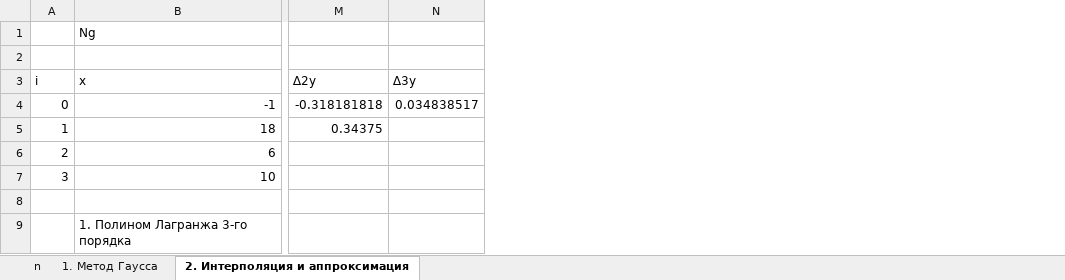
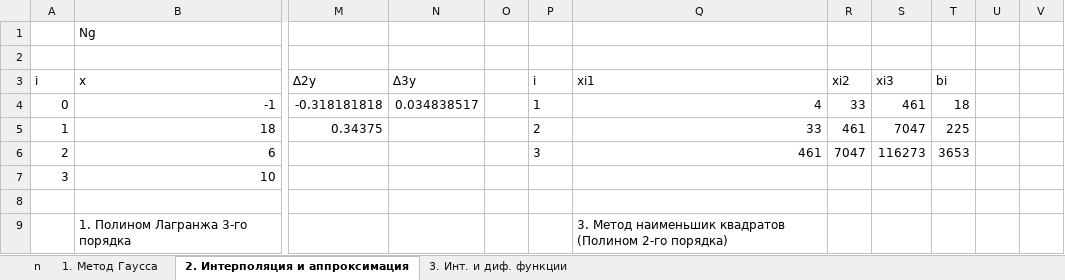
Before and after one commit to DV1X3R/tti-computer-science, an Excel workbook: IV. Fourth Year/cs-numerical/homework.xlsx, sheet 2. Интерполяция и аппроксимация, drawn as a sheet; only a part is shown, gaps mark what is left out; values as stored, in another font and other column widths than the file's, no borders; charts and pictures not drawn; the diff names each change by its address in the sheet, - before the commit and + after, or states it on an @@ line.

Commit message:
NM: MNK implemented

```diff
--- a/IV. Fourth Year/cs-numerical/homework.xlsx (sheet 2. Интерполяция и аппроксимация)
+++ b/IV. Fourth Year/cs-numerical/homework.xlsx (sheet 2. Интерполяция и аппроксимация)
+sheet tab: 3. Инт. и диф. функции
+column O, empty
+column P, rows 3-6: i | 1 | 2 | 3
+column Q, rows 3-9: xi1 | 4 | 33 | 461 |  |  | 3. Метод наименьшик квадратов (Полином 2-го порядка)
+column R, rows 3-6: xi2 | 33 | 461 | 7047
+column S, rows 3-6: xi3 | 461 | 7047 | 116273
+column T, rows 3-6: bi | 18 | 225 | 3653
+column U, empty
+column V, empty
```
Also changed, not shown: sheet 1. Метод Гаусса, formulas that keep their value, charts or pictures.
